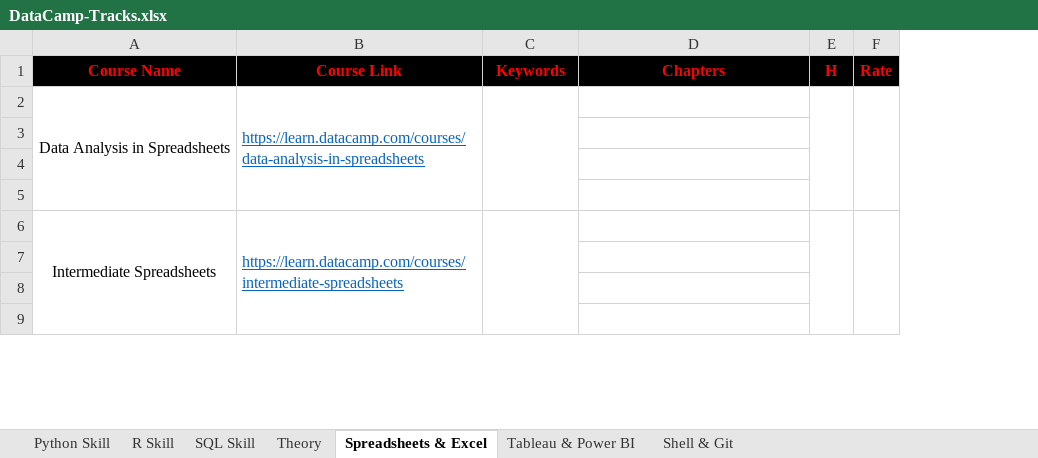
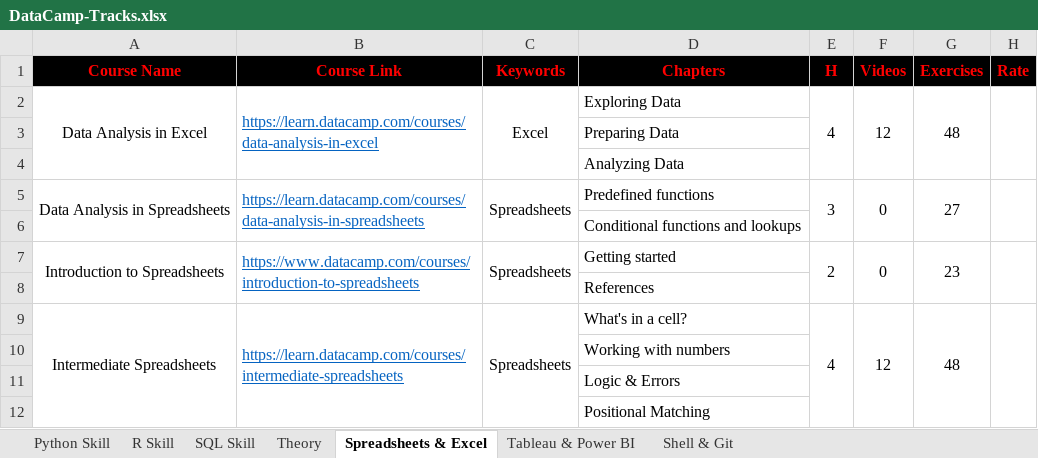
Before and after one commit to liliansteven/Data-Science-Case-Studies, an Excel workbook: DataCamp-Tracks.xlsx, sheet Spreadsheets & Excel, drawn as a sheet; only a part is shown; values as stored, in another font and other column widths than the file's, no borders; removed rows and columns are numbered as before the commit, all else as after; the diff covers the shown part only; the diff names each change by its address in the sheet, - before the commit and + after, or states it on an @@ line.

```diff
--- a/DataCamp-Tracks.xlsx (sheet Spreadsheets & Excel)
+++ b/DataCamp-Tracks.xlsx (sheet Spreadsheets & Excel)
+column F (Videos), rows 5-9: 0 |  | 0 |  | 12
+column G (Exercises), rows 5-9: 27 |  | 23 |  | 48
+row 2: Data Analysis in Excel | https://learn.datacamp.com/courses/data-analysis-in-excel | Excel | Exploring Data | 4 | 12 | 48
+row 3:  |  |  | Preparing Data
+row 4:  |  |  | Analyzing Data
-A2:A5 merged
+A5:A6 merged
-B2:B5 merged
+B5:B6 merged
-C5 (Keywords): (empty)
+C5 (Keywords): Spreadsheets
-C2:C5 merged
+C5:C6 merged
-D5 (Chapters): (empty)
+D5 (Chapters): Predefined functions
-E5 (H): (empty)
+E5 (H): 3
-E2:E5 merged
+E5:E6 merged
-F2:F5 merged
+H5:H6 merged
-D6 (Chapters): (empty)
+D6 (Chapters): Conditional functions and lookups
-row 7: (empty)
+row 7: Introduction to Spreadsheets | https://www.datacamp.com/courses/introduction-to-spreadsheets | Spreadsheets | Getting started | 2 | 0 | 23
+A7:A8 merged
+B7:B8 merged
+C7:C8 merged
+E7:E8 merged
+H7:H8 merged
-D8 (Chapters): (empty)
+D8 (Chapters): References
-C9 (Keywords): (empty)
+C9 (Keywords): Spreadsheets
-D9 (Chapters): (empty)
+D9 (Chapters): What's in a cell?
-E9 (H): (empty)
+E9 (H): 4
-D10 (Chapters): (empty)
+D10 (Chapters): Working with numbers
-D11 (Chapters): (empty)
+D11 (Chapters): Logic & Errors
-D12 (Chapters): (empty)
+D12 (Chapters): Positional Matching
```
Also changed, not shown: 15 added rows, 19 removed rows, 44 edited cells and merged cells elsewhere in this sheet, sheet SQL Skill, sheet R Skill, sheet Python Skill, sheet Theory, sheet Shell & Git, sheet Tableau & Power BI.
